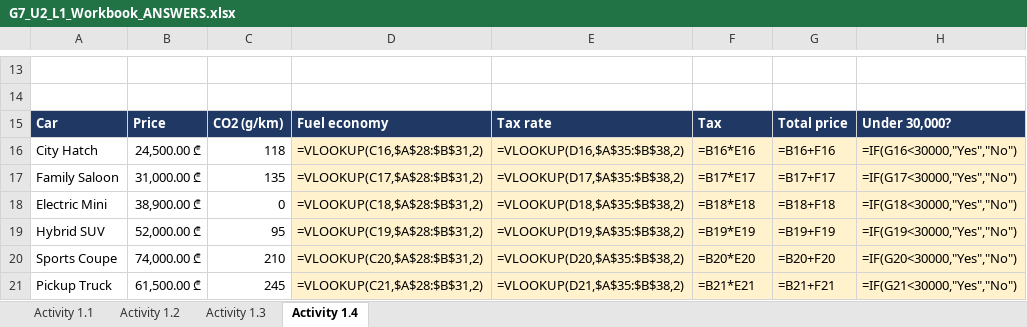
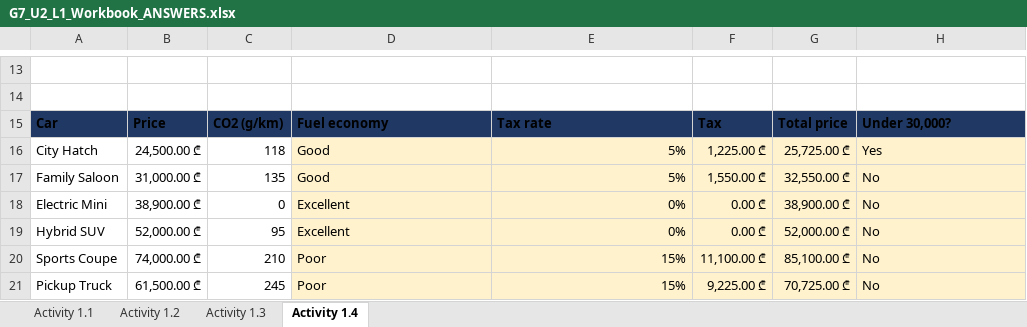
Before and after one commit to Scient1st1/BGA, an Excel workbook: 03. ICT 6-10/Grade 7/Unit 2 - Advanced spreadsheets_/Lesson 1/G7_U2_L1_Workbook_ANSWERS.xlsx, sheet Activity 1.4, drawn as a sheet; only a part is shown, gaps mark what is left out; values as stored, in another font and other column widths than the file's, no borders; formulas without a stored value are shown as written; the diff covers the shown part only; the diff names each change by its address in the sheet, - before the commit and + after, or states it on an @@ line.

Commit message:
spreadsheets g7 and 6

```diff
--- a/03. ICT 6-10/Grade 7/Unit 2 - Advanced spreadsheets_/Lesson 1/G7_U2_L1_Workbook_ANSWERS.xlsx (sheet Activity 1.4)
+++ b/03. ICT 6-10/Grade 7/Unit 2 - Advanced spreadsheets_/Lesson 1/G7_U2_L1_Workbook_ANSWERS.xlsx (sheet Activity 1.4)
-A15:H15 text colour: #FFFFFF
+A15:H15 text colour: black
-D16: =VLOOKUP(C16,$A$28:$B$31,2)
+D16: Good
-E16: =VLOOKUP(D16,$A$35:$B$38,2)
+E16: 5%
-F16: =B16*E16
+F16: 1,225.00 ₾
-G16: =B16+F16
+G16: 25,725.00 ₾
-H16: =IF(G16<30000,"Yes","No")
+H16: Yes
-D17: =VLOOKUP(C17,$A$28:$B$31,2)
+D17: Good
-E17: =VLOOKUP(D17,$A$35:$B$38,2)
+E17: 5%
-F17: =B17*E17
+F17: 1,550.00 ₾
-G17: =B17+F17
+G17: 32,550.00 ₾
-H17: =IF(G17<30000,"Yes","No")
+H17: No
-D18: =VLOOKUP(C18,$A$28:$B$31,2)
+D18: Excellent
-E18: =VLOOKUP(D18,$A$35:$B$38,2)
+E18: 0%
-F18: =B18*E18
+F18: 0.00 ₾
-G18: =B18+F18
+G18: 38,900.00 ₾
-H18: =IF(G18<30000,"Yes","No")
+H18: No
-D19: =VLOOKUP(C19,$A$28:$B$31,2)
+D19: Excellent
-E19: =VLOOKUP(D19,$A$35:$B$38,2)
+E19: 0%
-F19: =B19*E19
+F19: 0.00 ₾
-G19: =B19+F19
+G19: 52,000.00 ₾
-H19: =IF(G19<30000,"Yes","No")
+H19: No
-D20: =VLOOKUP(C20,$A$28:$B$31,2)
+D20: Poor
-E20: =VLOOKUP(D20,$A$35:$B$38,2)
+E20: 15%
-F20: =B20*E20
+F20: 11,100.00 ₾
-G20: =B20+F20
+G20: 85,100.00 ₾
-H20: =IF(G20<30000,"Yes","No")
+H20: No
-D21: =VLOOKUP(C21,$A$28:$B$31,2)
+D21: Poor
-E21: =VLOOKUP(D21,$A$35:$B$38,2)
+E21: 15%
-F21: =B21*E21
+F21: 9,225.00 ₾
-G21: =B21+F21
+G21: 70,725.00 ₾
-H21: =IF(G21<30000,"Yes","No")
+H21: No
```
Also changed, not shown: 10 edited cells and cell formats elsewhere in this sheet, sheet Activity 1.2, sheet Activity 1.1, sheet Activity 1.3, 03. ICT 6-10/Grade 7/Unit 2 - Advanced spreadsheets_/Lesson 1/G7_U2_L1_Workbook_Activities_1.1-1.4.xlsx, 03. ICT 6-10/Grade 7/Unit 2 - Advanced spreadsheets_/Lesson 1/Worksheet - 4.1_2_3_4_5 activities.xlsx.
